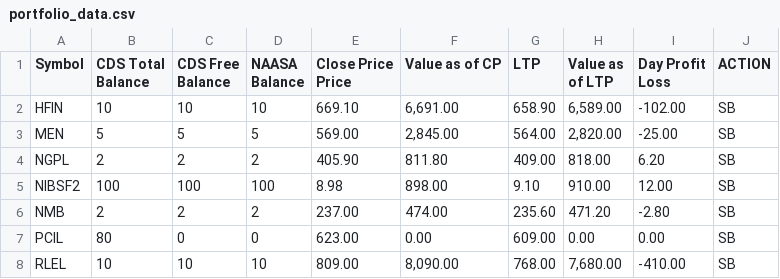
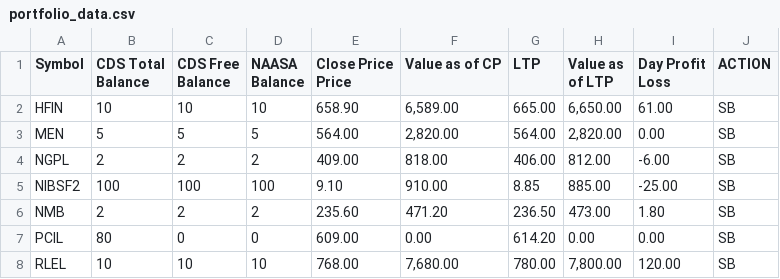
Before and after one commit to kapil-111/naasa_portfolio_tracker, a CSV file: portfolio_data.csv, drawn as a sheet; only a part is shown; the diff covers the shown part only.

```diff
--- a/portfolio_data.csv
+++ b/portfolio_data.csv
@@ -6,8 +6,8 @@ Price",Value as of CP,LTP,Value as of LTP,"Day Profit
 Loss",ACTION
-HFIN,10,10,10,669.10,"6,691.00",658.90,"6,589.00",-102.00,SB
-MEN,5,5,5,569.00,"2,845.00",564.00,"2,820.00",-25.00,SB
-NGPL,2,2,2,405.90,811.80,409.00,818.00,6.20,SB
-NIBSF2,100,100,100,8.98,898.00,9.10,910.00,12.00,SB
-NMB,2,2,2,237.00,474.00,235.60,471.20,-2.80,SB
-PCIL,80,0,0,623.00,0.00,609.00,0.00,0.00,SB
-RLEL,10,10,10,809.00,"8,090.00",768.00,"7,680.00",-410.00,SB
+HFIN,10,10,10,658.90,"6,589.00",665.00,"6,650.00",61.00,SB
+MEN,5,5,5,564.00,"2,820.00",564.00,"2,820.00",0.00,SB
+NGPL,2,2,2,409.00,818.00,406.00,812.00,-6.00,SB
+NIBSF2,100,100,100,9.10,910.00,8.85,885.00,-25.00,SB
+NMB,2,2,2,235.60,471.20,236.50,473.00,1.80,SB
+PCIL,80,0,0,609.00,0.00,614.20,0.00,0.00,SB
+RLEL,10,10,10,768.00,"7,680.00",780.00,"7,800.00",120.00,SB
```
Also changed, not shown: 15 edited cells elsewhere in this file, chukul_broker_summary.csv, 5 other files.
